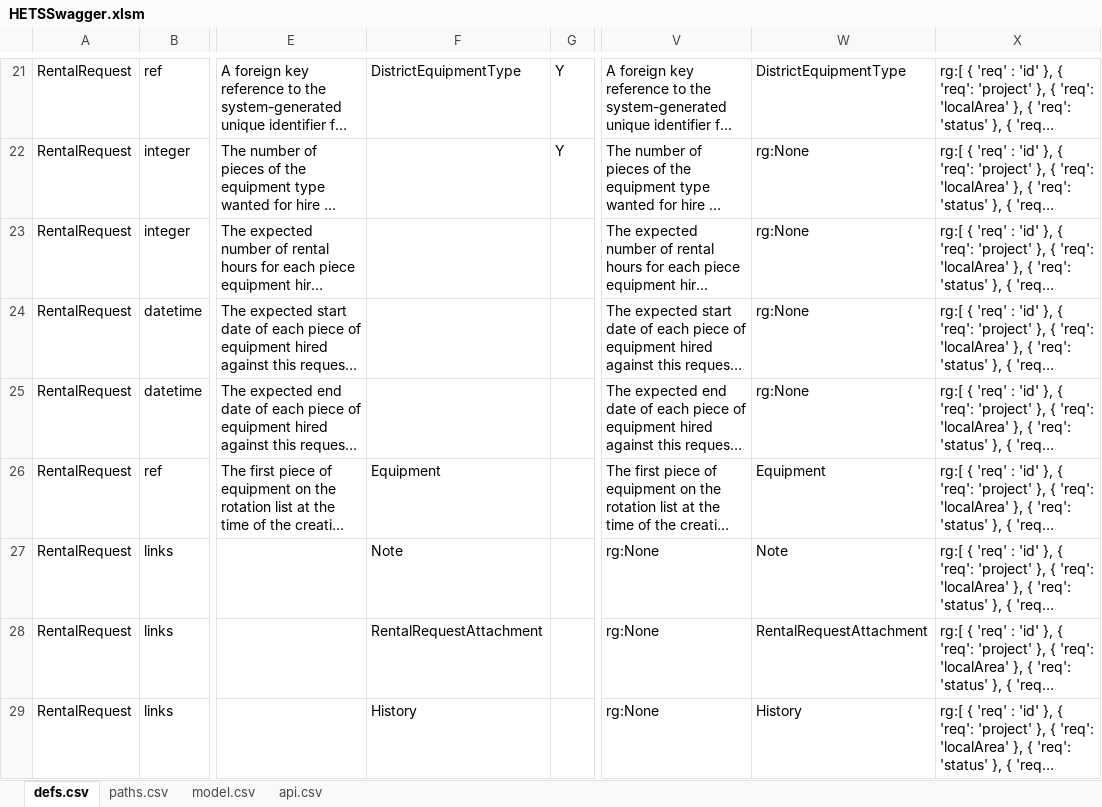
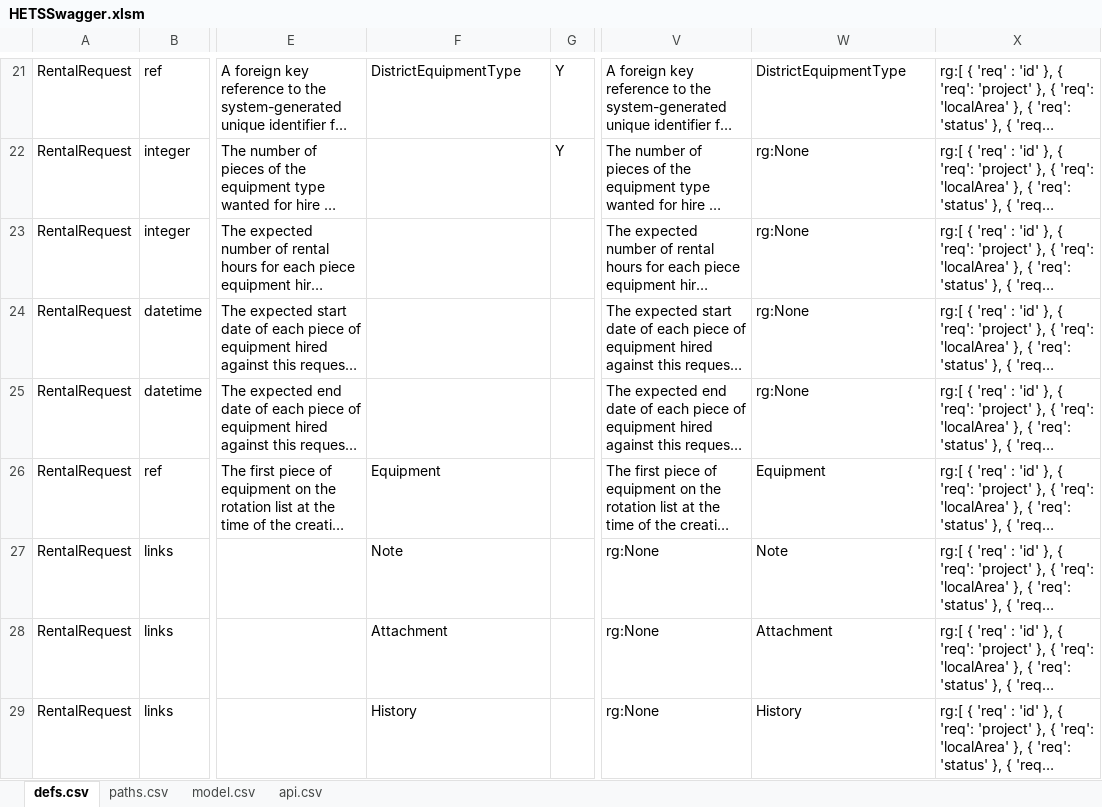
Before and after one commit to bcgov/hets, an Excel workbook: APISpec/in/HETSSwagger.xlsm, sheet defs.csv, drawn as a sheet; only a part is shown, gaps mark what is left out; long unchanged cells end in …; values as stored, in another font and other column widths than the file's, no borders; table styles not drawn; the diff covers the shown part only; the diff names each change by its address in the sheet, - before the commit and + after, or states it on an @@ line.

Commit message:
HETS-253 additional services for attachments

```diff
--- a/APISpec/in/HETSSwagger.xlsm (sheet defs.csv)
+++ b/APISpec/in/HETSSwagger.xlsm (sheet defs.csv)
-F28: RentalRequestAttachment
+F28: Attachment
-W28: RentalRequestAttachment
+W28: Attachment
```
Also changed, not shown: 1 added row and 1 edited cell elsewhere in this sheet, formulas that keep their value, 22 other files.
